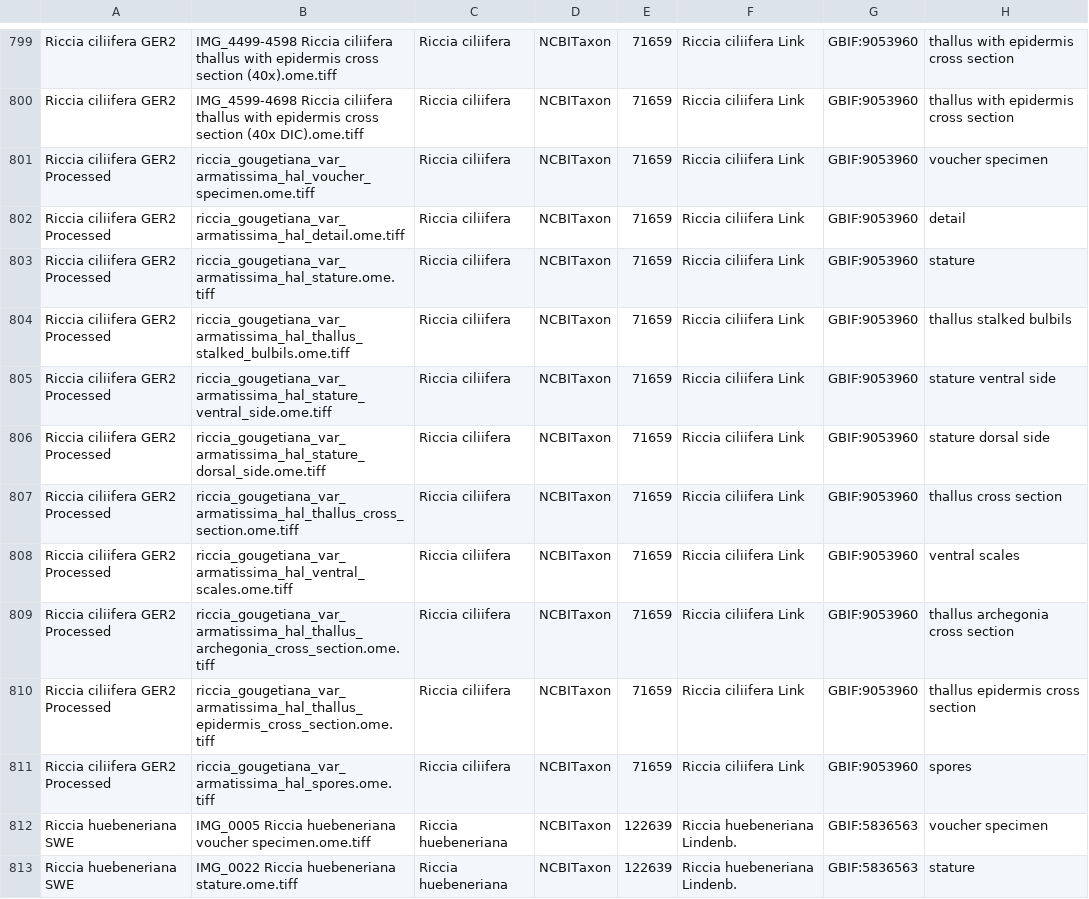
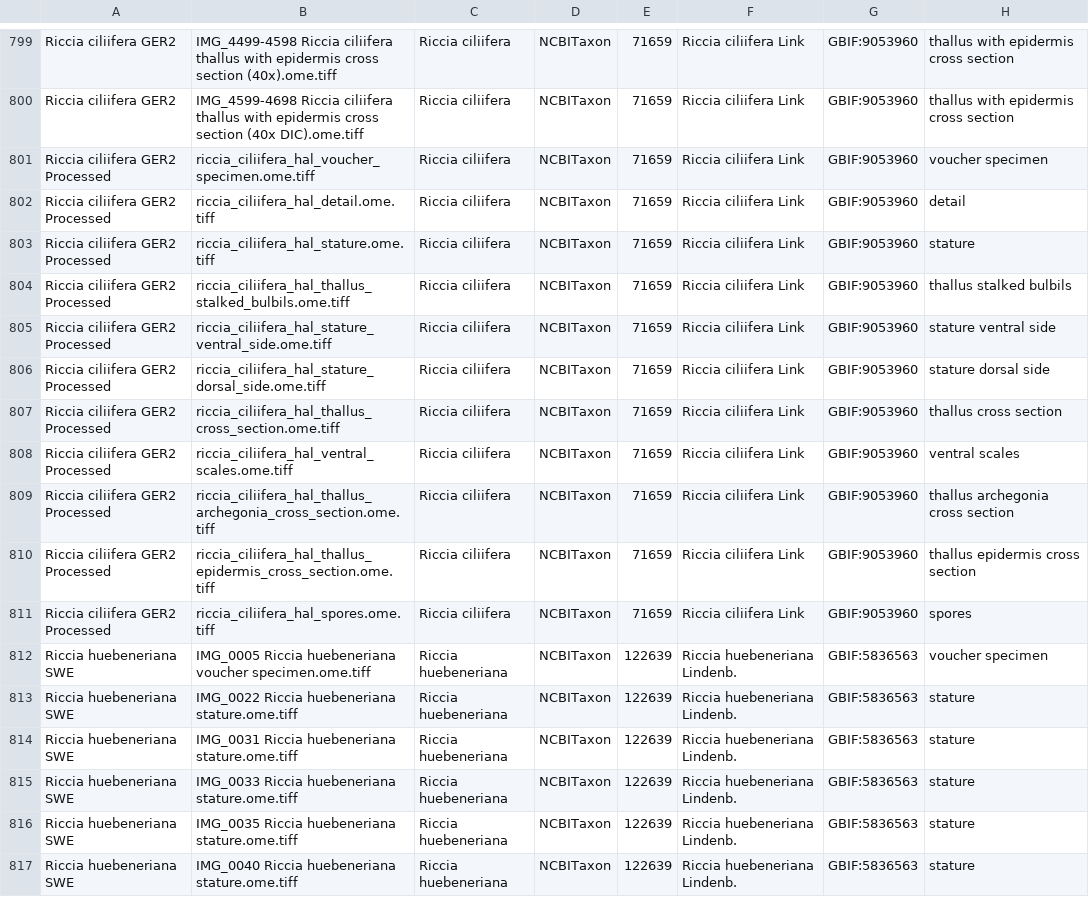
Before and after one commit to IDR/idr0157-peters-bryophytes, a CSV file: experimentA/idr0157-experimentA-annotation.csv, drawn as a sheet; only a part is shown, gaps mark what is left out; the shorter side is filled out with more unchanged rows; the diff names each change by its address in the sheet, - before the commit and + after, or states it on an @@ line.

Commit message:
Fix some more annotations

```diff
--- a/experimentA/idr0157-experimentA-annotation.csv
+++ b/experimentA/idr0157-experimentA-annotation.csv
-B801: riccia_gougetiana_var_armatissima_hal_voucher_specimen.ome.tiff
+B801: riccia_ciliifera_hal_voucher_specimen.ome.tiff
-B802: riccia_gougetiana_var_armatissima_hal_detail.ome.tiff
+B802: riccia_ciliifera_hal_detail.ome.tiff
-B803: riccia_gougetiana_var_armatissima_hal_stature.ome.tiff
+B803: riccia_ciliifera_hal_stature.ome.tiff
-B804: riccia_gougetiana_var_armatissima_hal_thallus_stalked_bulbils.ome.tiff
+B804: riccia_ciliifera_hal_thallus_stalked_bulbils.ome.tiff
-B805: riccia_gougetiana_var_armatissima_hal_stature_ventral_side.ome.tiff
+B805: riccia_ciliifera_hal_stature_ventral_side.ome.tiff
-B806: riccia_gougetiana_var_armatissima_hal_stature_dorsal_side.ome.tiff
+B806: riccia_ciliifera_hal_stature_dorsal_side.ome.tiff
-B807: riccia_gougetiana_var_armatissima_hal_thallus_cross_section.ome.tiff
+B807: riccia_ciliifera_hal_thallus_cross_section.ome.tiff
-B808: riccia_gougetiana_var_armatissima_hal_ventral_scales.ome.tiff
+B808: riccia_ciliifera_hal_ventral_scales.ome.tiff
-B809: riccia_gougetiana_var_armatissima_hal_thallus_archegonia_cross_section.ome.tiff
+B809: riccia_ciliifera_hal_thallus_archegonia_cross_section.ome.tiff
-B810: riccia_gougetiana_var_armatissima_hal_thallus_epidermis_cross_section.ome.tiff
+B810: riccia_ciliifera_hal_thallus_epidermis_cross_section.ome.tiff
-B811: riccia_gougetiana_var_armatissima_hal_spores.ome.tiff
+B811: riccia_ciliifera_hal_spores.ome.tiff
```
